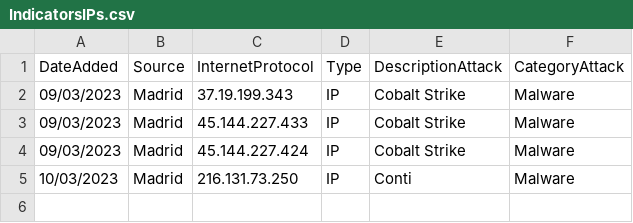
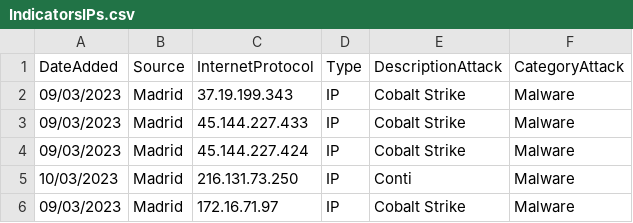
Before and after one commit to CrossWicked/MisPIndicators, a CSV file: IndicatorsIPs.csv, drawn as a sheet.

Commit message:
Update IndicatorsIPs.csv

```diff
--- a/IndicatorsIPs.csv
+++ b/IndicatorsIPs.csv
@@ -5 +5,2 @@ DateAdded,Source,InternetProtocol,Type,DescriptionAttack,CategoryAttack
 10/03/2023,Madrid,216.131.73.250,IP,Conti,Malware
+09/03/2023,Madrid,172.16.71.97,IP,Cobalt Strike,Malware
```
